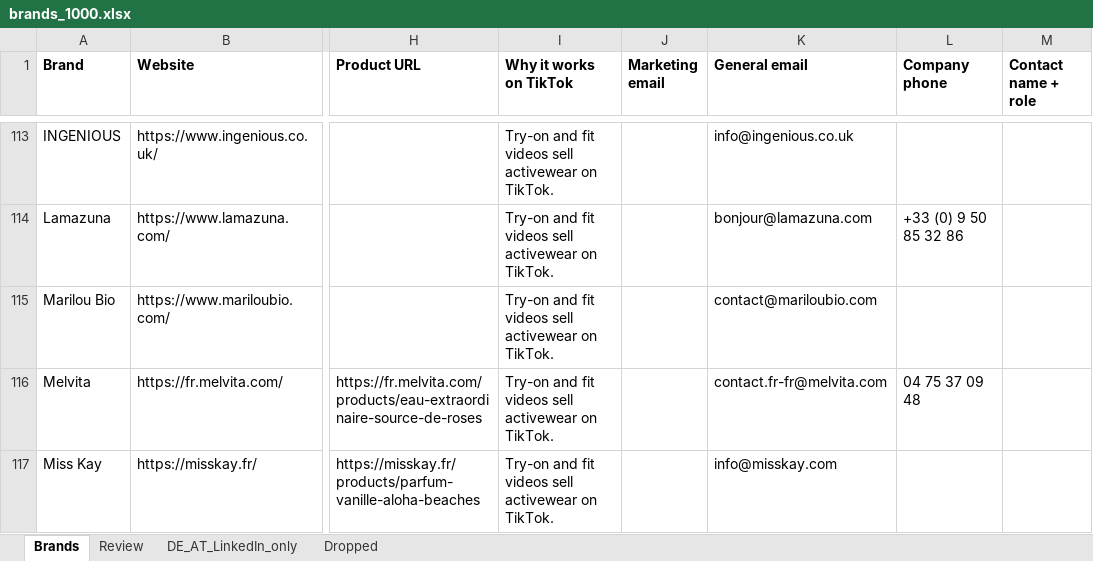
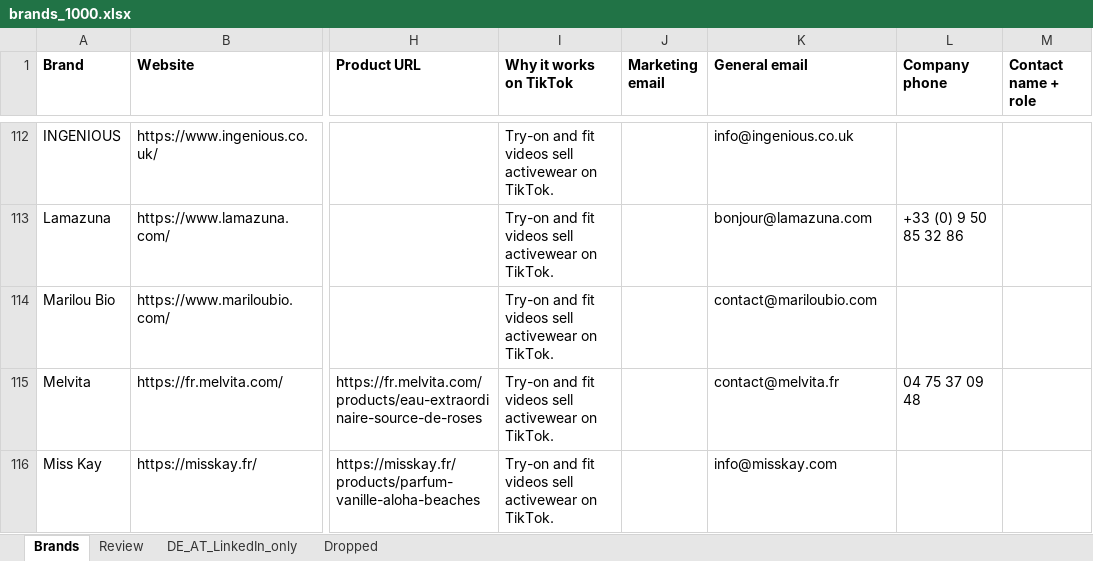
Before and after one commit to CryptoDarkShark/tiktok-shop-scraper, an Excel workbook: brands_1000.xlsx, sheet Brands, drawn as a sheet; only a part is shown, gaps mark what is left out; values as stored, in another font and other column widths than the file's, no borders; addresses are those after the commit; the diff covers the shown part only; the diff names each change by its address in the sheet, - before the commit and + after, or states it on an @@ line.

```diff
--- a/brands_1000.xlsx (sheet Brands)
+++ b/brands_1000.xlsx (sheet Brands)
-K115 (General email): contact.fr-fr@melvita.com
+K115 (General email): contact@melvita.fr
```
Also changed, not shown: 1 added row, 2 removed rows and 27 edited cells elsewhere in this sheet, sheet Review, sheet Dropped, sheet DE_AT_LinkedIn_only.
